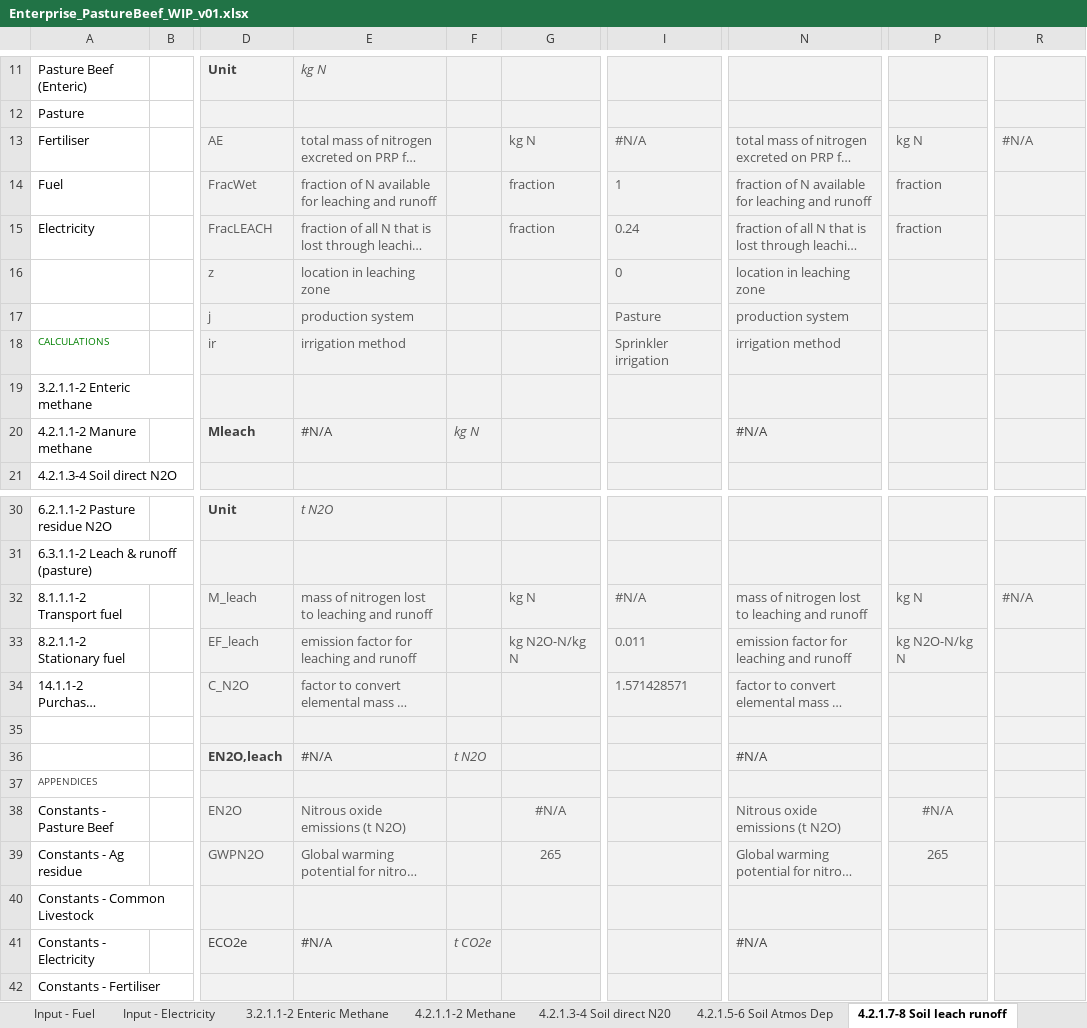
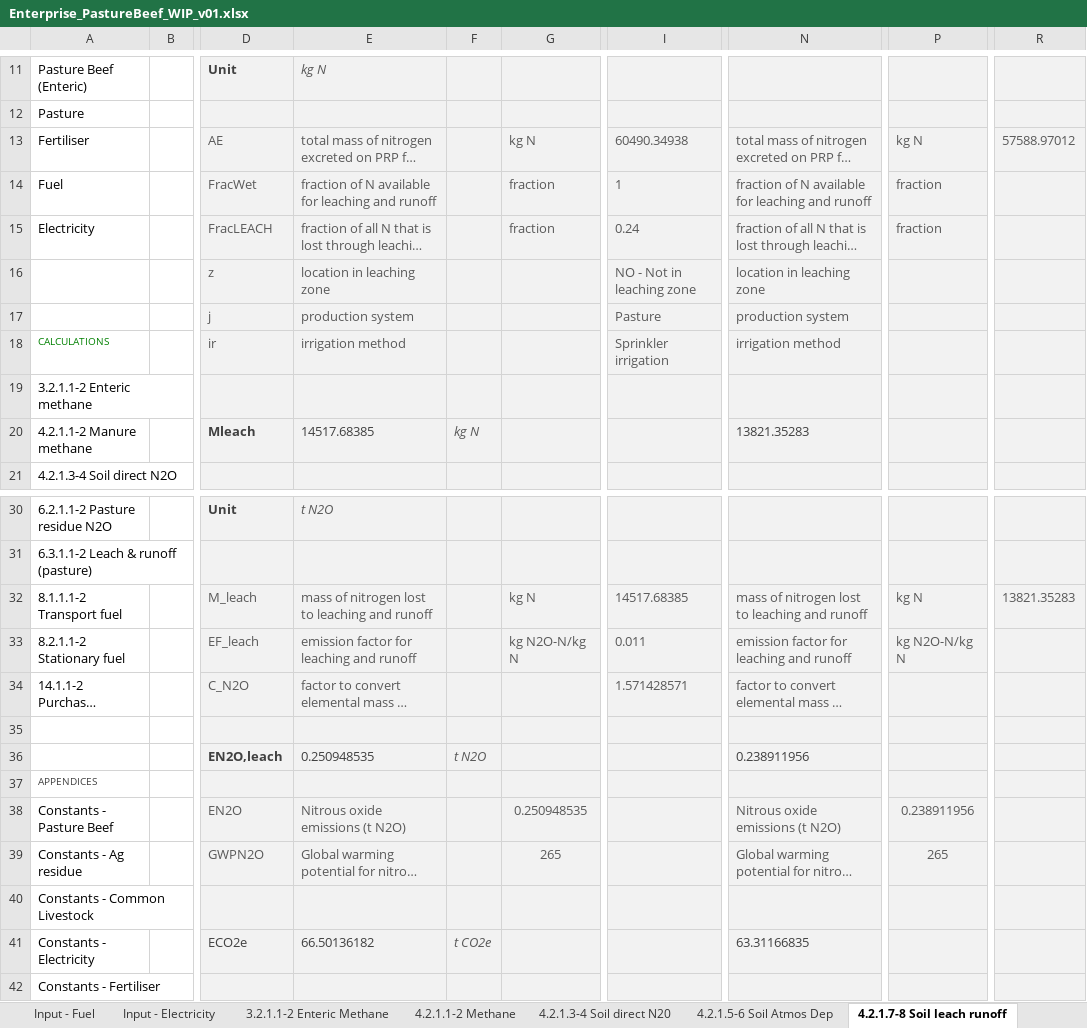
Before and after one commit to mrpaulkotz/GAF-VEERG-Functions, an Excel workbook: Excel/Enterprises/Enterprise_PastureBeef_WIP_v01.xlsx, sheet 4.2.1.7-8 Soil leach runoff, drawn as a sheet; only a part is shown, gaps mark what is left out; long unchanged cells end in …; values as stored, in another font and other column widths than the file's, no borders; charts and pictures not drawn; the diff names each change by its address in the sheet, - before the commit and + after, or states it on an @@ line.

```diff
--- a/Excel/Enterprises/Enterprise_PastureBeef_WIP_v01.xlsx (sheet 4.2.1.7-8 Soil leach runoff)
+++ b/Excel/Enterprises/Enterprise_PastureBeef_WIP_v01.xlsx (sheet 4.2.1.7-8 Soil leach runoff)
-I13: #N/A
+I13: 60490.34938
-R13: #N/A
+R13: 57588.97012
-I16: 0
+I16: NO - Not in leaching zone
-E20: #N/A
+E20: 14517.68385
-N20: #N/A
+N20: 13821.35283
-I32: #N/A
+I32: 14517.68385
-R32: #N/A
+R32: 13821.35283
-E36: #N/A
+E36: 0.250948535
-N36: #N/A
+N36: 0.238911956
-G38: #N/A
+G38: 0.250948535
-P38: #N/A
+P38: 0.238911956
-E41: #N/A
+E41: 66.50136182
-N41: #N/A
+N41: 63.31166835
```
Also changed, not shown: sheet 4.2.1.1-2 Methane, sheet 4.2.1.3-4 Soil direct N20, sheet 3.2.1.1-2 Enteric Methane, sheet Input - Pasture Beef, sheet Input - Pasture Beef (Enteric), sheet Results, 10 more sheets, charts or pictures, Excel/Enterprises/Enterprise_PastureBeef_Template_WIP_v01.xlsx, 24 other files.
